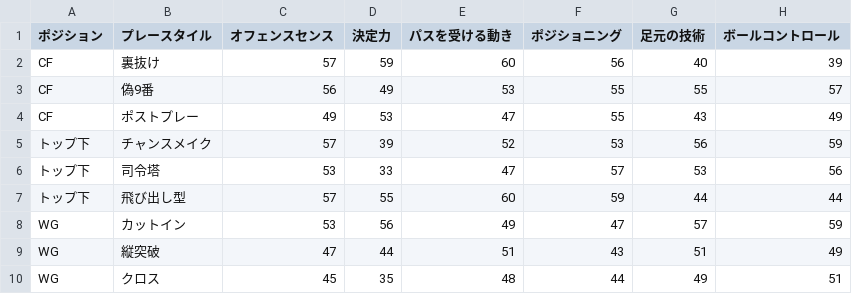
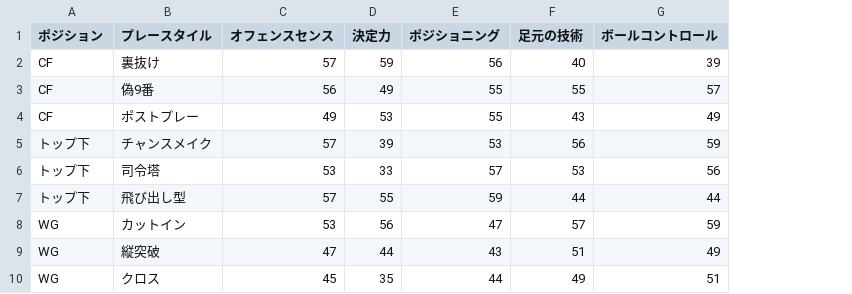
Before and after one commit to shintam428-collab/soccer-player-diagnosis, a CSV file: base_ability_values.csv, drawn as a sheet; only a part is shown; the diff names each change by its address in the sheet, - before the commit and + after, or states it on an @@ line.

```diff
--- a/base_ability_values.csv
+++ b/base_ability_values.csv
-column E (パスを受ける動き), rows 2-10: 60 | 53 | 47 | 52 | 47 | 60 | 49 | 51 | 48
```
Also changed, not shown: abilities_20.csv, radar_map.csv, 1 other file.
